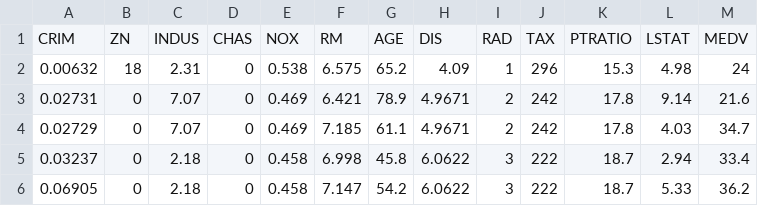
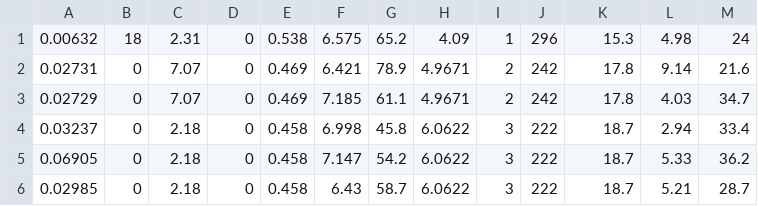
Before and after one commit to daviddsdp/Game-and-Sequences-, a CSV file: Boston.csv, drawn as a sheet; only a part is shown; the shorter side is filled out with more unchanged rows.

Commit message:
Update Boston.csv

```diff
--- a/Boston.csv
+++ b/Boston.csv
@@ -1,2 +1 @@
-CRIM, ZN ,INDUS ,CHAS,NOX,RM,AGE,DIS,RAD,TAX,PTRATIO,LSTAT,MEDV
 0.00632,18,2.31,0,0.538,6.575,65.2,4.09,1,296,15.3,4.98,24
```
